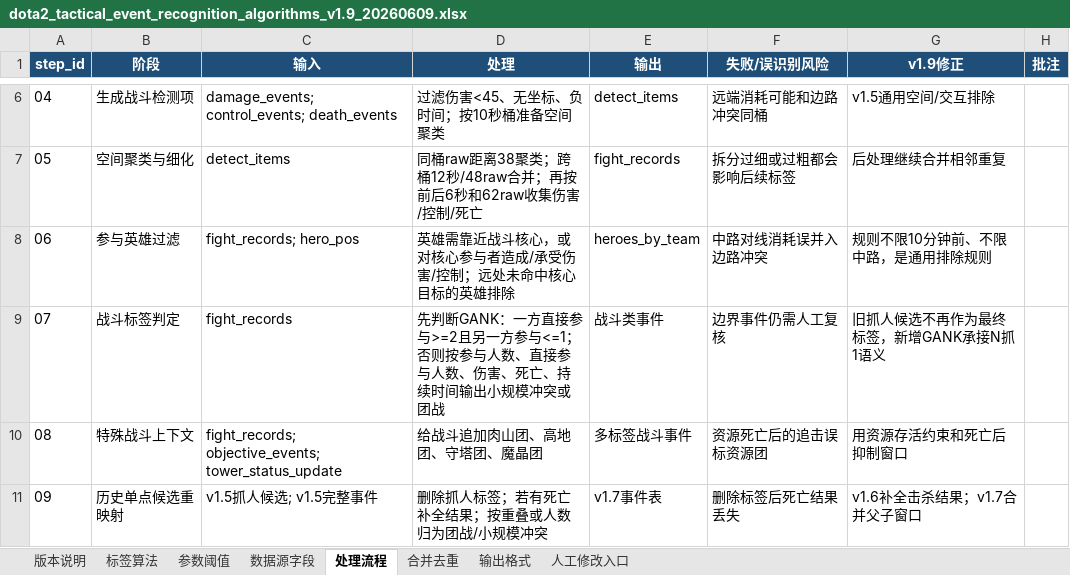
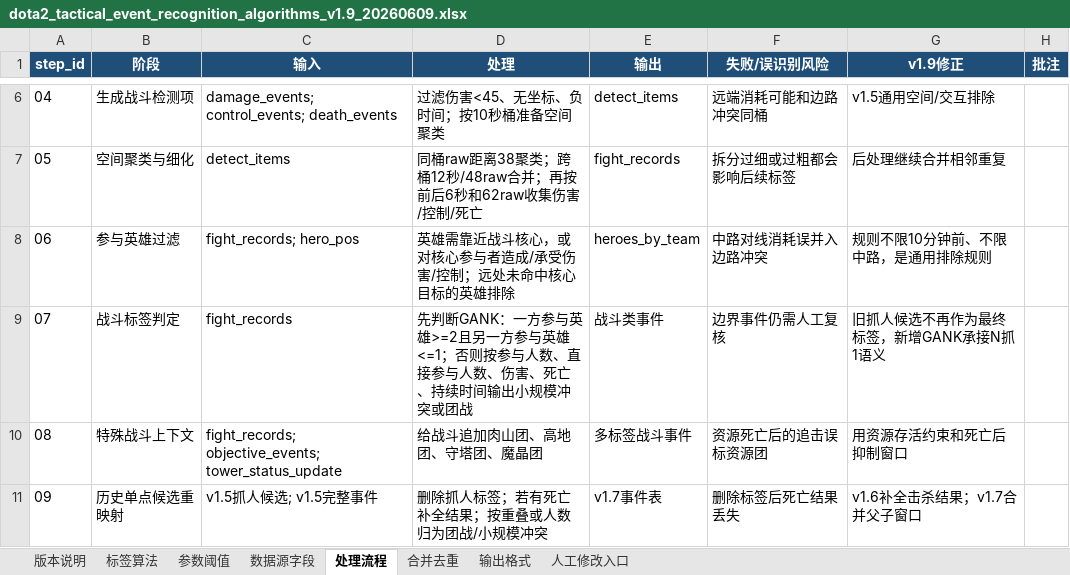
Before and after one commit to 1043829643/zhanshushijian, an Excel workbook: outputs/dota2_tactical_event_recognition_algorithms_v1.9_20260609.xlsx, sheet 处理流程, drawn as a sheet; only a part is shown, gaps mark what is left out; values as stored, in another font and other column widths than the file's, no borders; the diff names each change by its address in the sheet, - before the commit and + after, or states it on an @@ line.

Commit message:
Refine GANK participation rule

```diff
--- a/outputs/dota2_tactical_event_recognition_algorithms_v1.9_20260609.xlsx (sheet 处理流程)
+++ b/outputs/dota2_tactical_event_recognition_algorithms_v1.9_20260609.xlsx (sheet 处理流程)
-D9 (处理): …GANK：一方直接参与>=2且另一方参与<=1；否则…
+D9 (处理): …GANK：一方参与英雄>=2且另一方参与英雄<=1；否则…
```
Also changed, not shown: sheet 标签算法, sheet 参数阈值, definitions/dota2_tactical_event_definitions_v1.9_20260609.xlsx, outputs/dota2_tactical_event_definitions_v1.9_20260609.xlsx, 8 other files.
